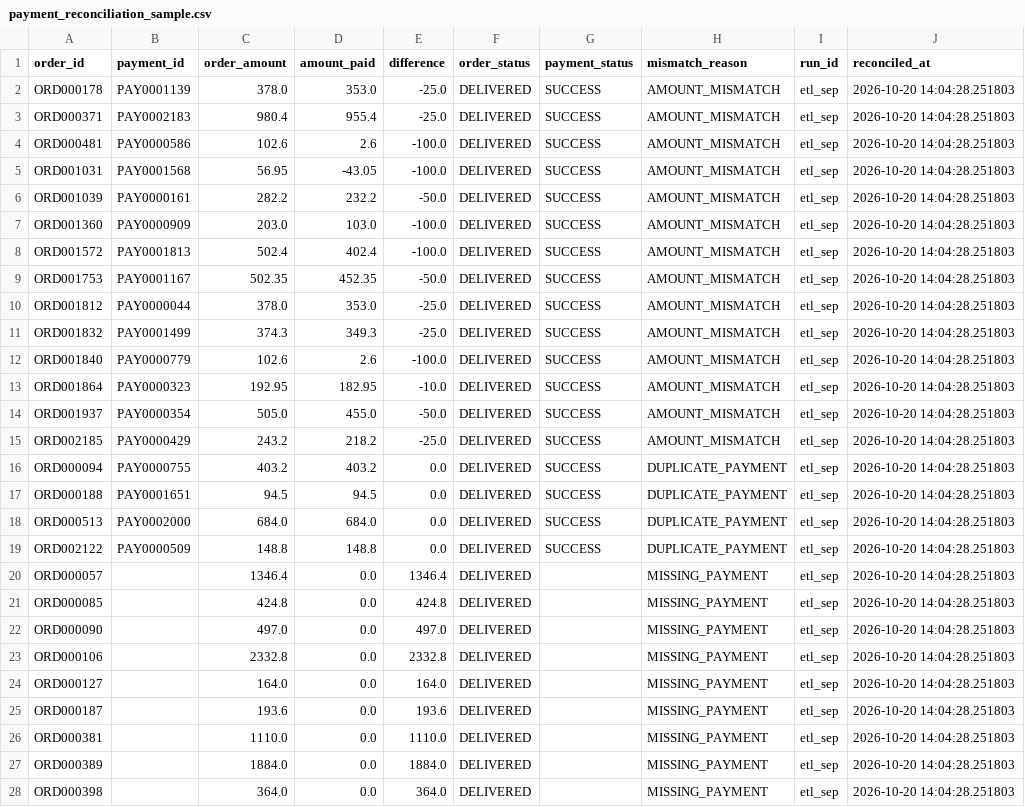
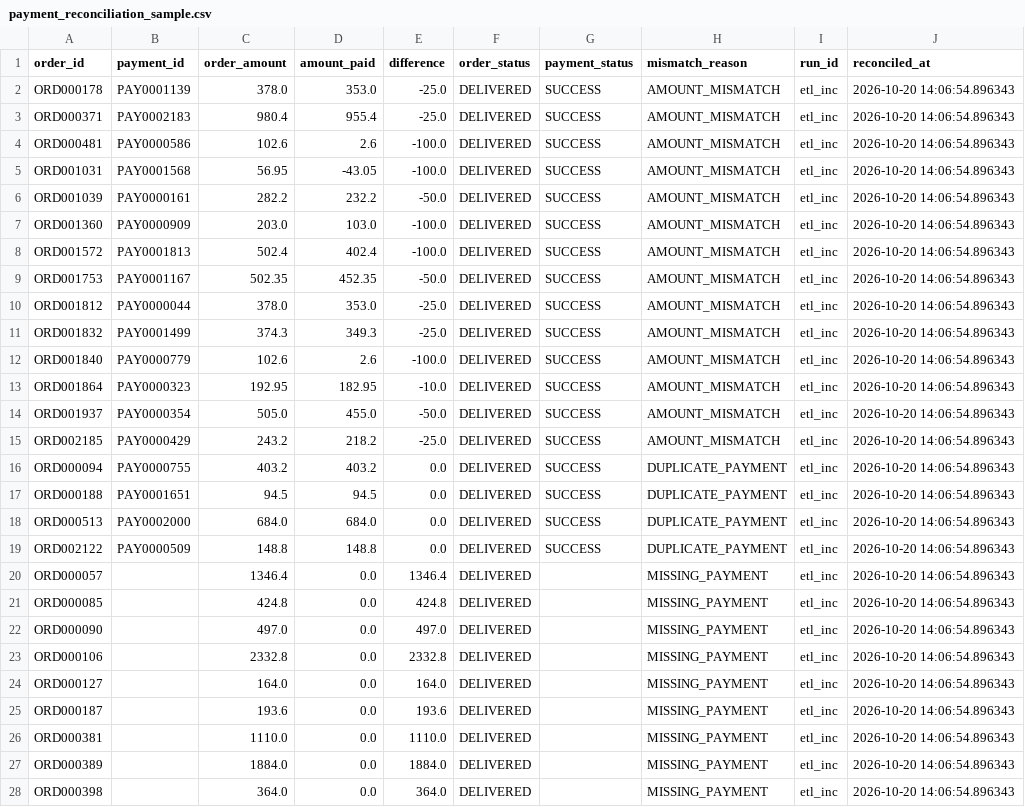
Before and after one commit to UmashankarKH/IIT_Roorkie_CEC_Futurenece_Data_Pipeline_to_ML_Model, a CSV file: docs/evidence/payment_reconciliation_sample.csv, drawn as a sheet; only a part is shown; the diff covers the shown part only.

```diff
--- a/docs/evidence/payment_reconciliation_sample.csv
+++ b/docs/evidence/payment_reconciliation_sample.csv
@@ -1,28 +1,28 @@
 order_id,payment_id,order_amount,amount_paid,difference,order_status,payment_status,mismatch_reason,run_id,reconciled_at
-ORD000178,PAY0001139,378.0,353.0,-25.0,DELIVERED,SUCCESS,AMOUNT_MISMATCH,etl_sep,2026-10-20 14:04:28.251803
-ORD000371,PAY0002183,980.4,955.4,-25.0,DELIVERED,SUCCESS,AMOUNT_MISMATCH,etl_sep,2026-10-20 14:04:28.251803
-ORD000481,PAY0000586,102.6,2.6,-100.0,DELIVERED,SUCCESS,AMOUNT_MISMATCH,etl_sep,2026-10-20 14:04:28.251803
-ORD001031,PAY0001568,56.95,-43.05,-100.0,DELIVERED,SUCCESS,AMOUNT_MISMATCH,etl_sep,2026-10-20 14:04:28.251803
-ORD001039,PAY0000161,282.2,232.2,-50.0,DELIVERED,SUCCESS,AMOUNT_MISMATCH,etl_sep,2026-10-20 14:04:28.251803
-ORD001360,PAY0000909,203.0,103.0,-100.0,DELIVERED,SUCCESS,AMOUNT_MISMATCH,etl_sep,2026-10-20 14:04:28.251803
-ORD001572,PAY0001813,502.4,402.4,-100.0,DELIVERED,SUCCESS,AMOUNT_MISMATCH,etl_sep,2026-10-20 14:04:28.251803
-ORD001753,PAY0001167,502.35,452.35,-50.0,DELIVERED,SUCCESS,AMOUNT_MISMATCH,etl_sep,2026-10-20 14:04:28.251803
-ORD001812,PAY0000044,378.0,353.0,-25.0,DELIVERED,SUCCESS,AMOUNT_MISMATCH,etl_sep,2026-10-20 14:04:28.251803
-ORD001832,PAY0001499,374.3,349.3,-25.0,DELIVERED,SUCCESS,AMOUNT_MISMATCH,etl_sep,2026-10-20 14:04:28.251803
-ORD001840,PAY0000779,102.6,2.6,-100.0,DELIVERED,SUCCESS,AMOUNT_MISMATCH,etl_sep,2026-10-20 14:04:28.251803
-ORD001864,PAY0000323,192.95,182.95,-10.0,DELIVERED,SUCCESS,AMOUNT_MISMATCH,etl_sep,2026-10-20 14:04:28.251803
-ORD001937,PAY0000354,505.0,455.0,-50.0,DELIVERED,SUCCESS,AMOUNT_MISMATCH,etl_sep,2026-10-20 14:04:28.251803
-ORD002185,PAY0000429,243.2,218.2,-25.0,DELIVERED,SUCCESS,AMOUNT_MISMATCH,etl_sep,2026-10-20 14:04:28.251803
-ORD000094,PAY0000755,403.2,403.2,0.0,DELIVERED,SUCCESS,DUPLICATE_PAYMENT,etl_sep,2026-10-20 14:04:28.251803
-ORD000188,PAY0001651,94.5,94.5,0.0,DELIVERED,SUCCESS,DUPLICATE_PAYMENT,etl_sep,2026-10-20 14:04:28.251803
-ORD000513,PAY0002000,684.0,684.0,0.0,DELIVERED,SUCCESS,DUPLICATE_PAYMENT,etl_sep,2026-10-20 14:04:28.251803
-ORD002122,PAY0000509,148.8,148.8,0.0,DELIVERED,SUCCESS,DUPLICATE_PAYMENT,etl_sep,2026-10-20 14:04:28.251803
-ORD000057,,1346.4,0.0,1346.4,DELIVERED,,MISSING_PAYMENT,etl_sep,2026-10-20 14:04:28.251803
-ORD000085,,424.8,0.0,424.8,DELIVERED,,MISSING_PAYMENT,etl_sep,2026-10-20 14:04:28.251803
-ORD000090,,497.0,0.0,497.0,DELIVERED,,MISSING_PAYMENT,etl_sep,2026-10-20 14:04:28.251803
-ORD000106,,2332.8,0.0,2332.8,DELIVERED,,MISSING_PAYMENT,etl_sep,2026-10-20 14:04:28.251803
-ORD000127,,164.0,0.0,164.0,DELIVERED,,MISSING_PAYMENT,etl_sep,2026-10-20 14:04:28.251803
-ORD000187,,193.6,0.0,193.6,DELIVERED,,MISSING_PAYMENT,etl_sep,2026-10-20 14:04:28.251803
-ORD000381,,1110.0,0.0,1110.0,DELIVERED,,MISSING_PAYMENT,etl_sep,2026-10-20 14:04:28.251803
-ORD000389,,1884.0,0.0,1884.0,DELIVERED,,MISSING_PAYMENT,etl_sep,2026-10-20 14:04:28.251803
-ORD000398,,364.0,0.0,364.0,DELIVERED,,MISSING_PAYMENT,etl_sep,2026-10-20 14:04:28.251803
+ORD000178,PAY0001139,378.0,353.0,-25.0,DELIVERED,SUCCESS,AMOUNT_MISMATCH,etl_inc,2026-10-20 14:06:54.896343
+ORD000371,PAY0002183,980.4,955.4,-25.0,DELIVERED,SUCCESS,AMOUNT_MISMATCH,etl_inc,2026-10-20 14:06:54.896343
+ORD000481,PAY0000586,102.6,2.6,-100.0,DELIVERED,SUCCESS,AMOUNT_MISMATCH,etl_inc,2026-10-20 14:06:54.896343
+ORD001031,PAY0001568,56.95,-43.05,-100.0,DELIVERED,SUCCESS,AMOUNT_MISMATCH,etl_inc,2026-10-20 14:06:54.896343
+ORD001039,PAY0000161,282.2,232.2,-50.0,DELIVERED,SUCCESS,AMOUNT_MISMATCH,etl_inc,2026-10-20 14:06:54.896343
+ORD001360,PAY0000909,203.0,103.0,-100.0,DELIVERED,SUCCESS,AMOUNT_MISMATCH,etl_inc,2026-10-20 14:06:54.896343
+ORD001572,PAY0001813,502.4,402.4,-100.0,DELIVERED,SUCCESS,AMOUNT_MISMATCH,etl_inc,2026-10-20 14:06:54.896343
+ORD001753,PAY0001167,502.35,452.35,-50.0,DELIVERED,SUCCESS,AMOUNT_MISMATCH,etl_inc,2026-10-20 14:06:54.896343
+ORD001812,PAY0000044,378.0,353.0,-25.0,DELIVERED,SUCCESS,AMOUNT_MISMATCH,etl_inc,2026-10-20 14:06:54.896343
+ORD001832,PAY0001499,374.3,349.3,-25.0,DELIVERED,SUCCESS,AMOUNT_MISMATCH,etl_inc,2026-10-20 14:06:54.896343
+ORD001840,PAY0000779,102.6,2.6,-100.0,DELIVERED,SUCCESS,AMOUNT_MISMATCH,etl_inc,2026-10-20 14:06:54.896343
+ORD001864,PAY0000323,192.95,182.95,-10.0,DELIVERED,SUCCESS,AMOUNT_MISMATCH,etl_inc,2026-10-20 14:06:54.896343
+ORD001937,PAY0000354,505.0,455.0,-50.0,DELIVERED,SUCCESS,AMOUNT_MISMATCH,etl_inc,2026-10-20 14:06:54.896343
+ORD002185,PAY0000429,243.2,218.2,-25.0,DELIVERED,SUCCESS,AMOUNT_MISMATCH,etl_inc,2026-10-20 14:06:54.896343
+ORD000094,PAY0000755,403.2,403.2,0.0,DELIVERED,SUCCESS,DUPLICATE_PAYMENT,etl_inc,2026-10-20 14:06:54.896343
+ORD000188,PAY0001651,94.5,94.5,0.0,DELIVERED,SUCCESS,DUPLICATE_PAYMENT,etl_inc,2026-10-20 14:06:54.896343
+ORD000513,PAY0002000,684.0,684.0,0.0,DELIVERED,SUCCESS,DUPLICATE_PAYMENT,etl_inc,2026-10-20 14:06:54.896343
+ORD002122,PAY0000509,148.8,148.8,0.0,DELIVERED,SUCCESS,DUPLICATE_PAYMENT,etl_inc,2026-10-20 14:06:54.896343
+ORD000057,,1346.4,0.0,1346.4,DELIVERED,,MISSING_PAYMENT,etl_inc,2026-10-20 14:06:54.896343
+ORD000085,,424.8,0.0,424.8,DELIVERED,,MISSING_PAYMENT,etl_inc,2026-10-20 14:06:54.896343
+ORD000090,,497.0,0.0,497.0,DELIVERED,,MISSING_PAYMENT,etl_inc,2026-10-20 14:06:54.896343
+ORD000106,,2332.8,0.0,2332.8,DELIVERED,,MISSING_PAYMENT,etl_inc,2026-10-20 14:06:54.896343
+ORD000127,,164.0,0.0,164.0,DELIVERED,,MISSING_PAYMENT,etl_inc,2026-10-20 14:06:54.896343
+ORD000187,,193.6,0.0,193.6,DELIVERED,,MISSING_PAYMENT,etl_inc,2026-10-20 14:06:54.896343
+ORD000381,,1110.0,0.0,1110.0,DELIVERED,,MISSING_PAYMENT,etl_inc,2026-10-20 14:06:54.896343
+ORD000389,,1884.0,0.0,1884.0,DELIVERED,,MISSING_PAYMENT,etl_inc,2026-10-20 14:06:54.896343
+ORD000398,,364.0,0.0,364.0,DELIVERED,,MISSING_PAYMENT,etl_inc,2026-10-20 14:06:54.896343
```
Also changed, not shown: 46 edited cells elsewhere in this file, docs/evidence/pipeline_runs_snapshot.csv, docs/evidence/sample_quarantine_customers.csv, 6 other files.
